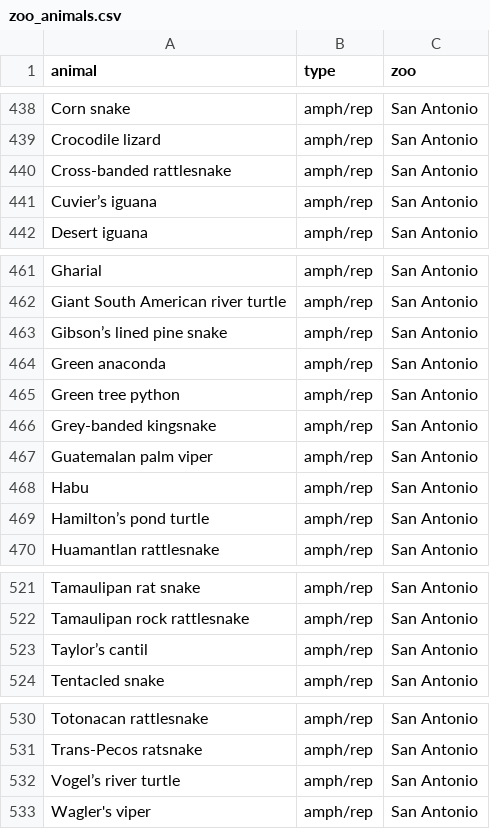
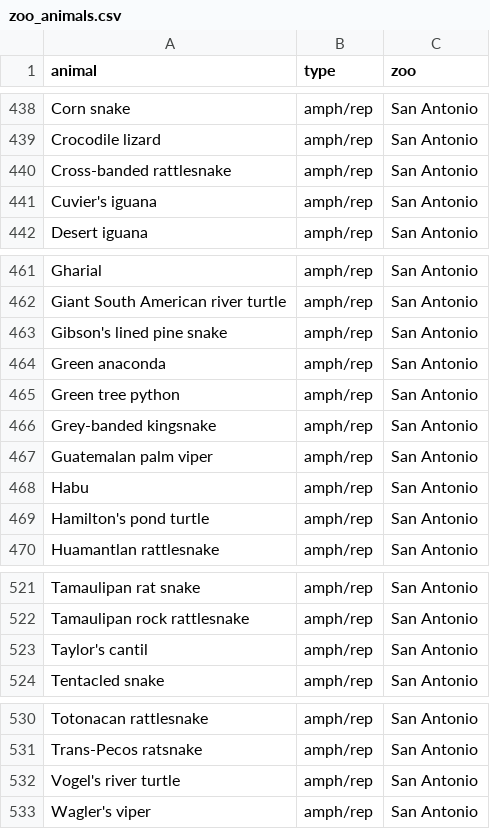
Before and after one commit to ucsd-cse8a-f18/lab3-datasets, a CSV file: zoo_animals.csv, drawn as a sheet; only a part is shown, gaps mark what is left out; the diff covers the shown part only; the diff names each change by its address in the sheet, - before the commit and + after, or states it on an @@ line.

```diff
--- a/zoo_animals.csv
+++ b/zoo_animals.csv
-A441 (animal): Cuvier’s iguana
+A441 (animal): Cuvier's iguana
-A463 (animal): Gibson’s lined pine snake
+A463 (animal): Gibson's lined pine snake
-A469 (animal): Hamilton’s pond turtle
+A469 (animal): Hamilton's pond turtle
-A523 (animal): Taylor’s cantil
+A523 (animal): Taylor's cantil
-A532 (animal): Vogel’s river turtle
+A532 (animal): Vogel's river turtle
```
Also changed, not shown: 7 edited cells elsewhere in this file, 1 other file.
